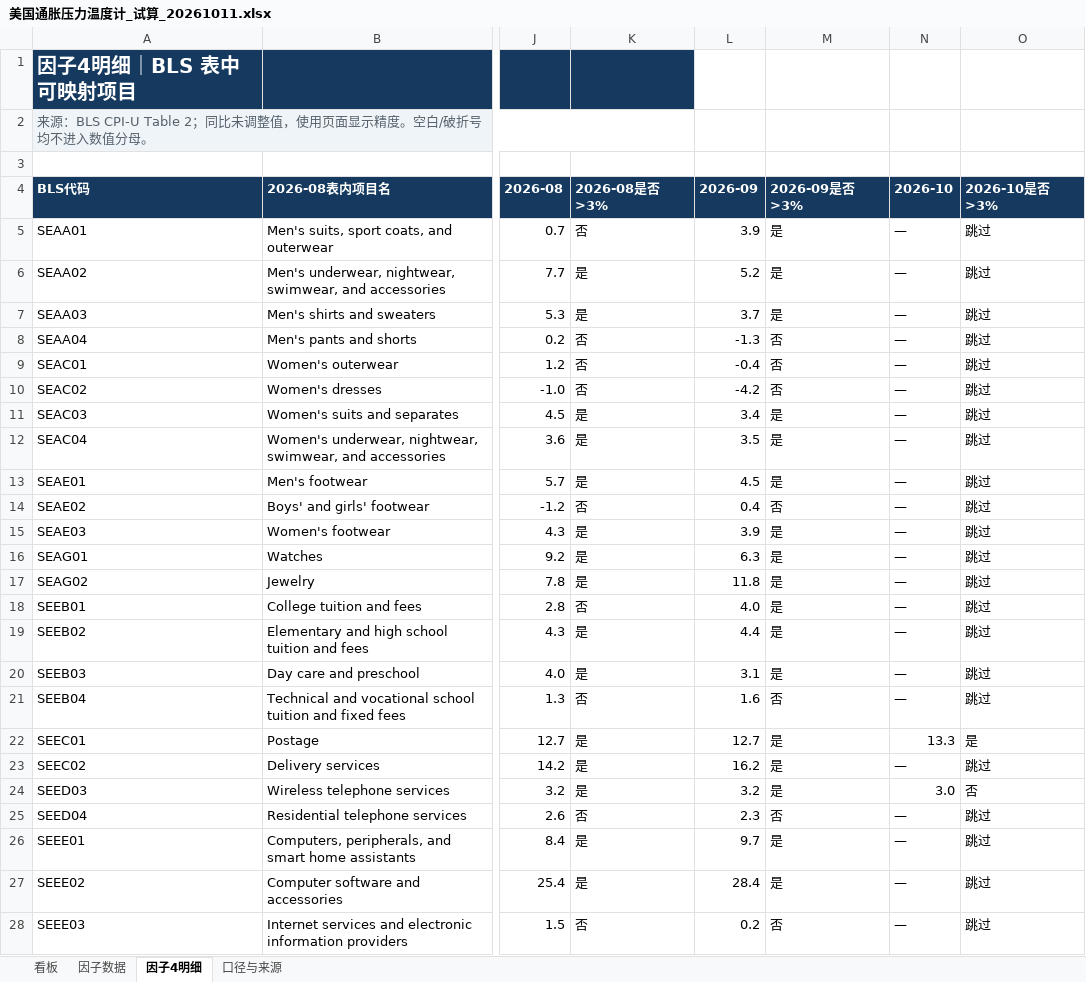
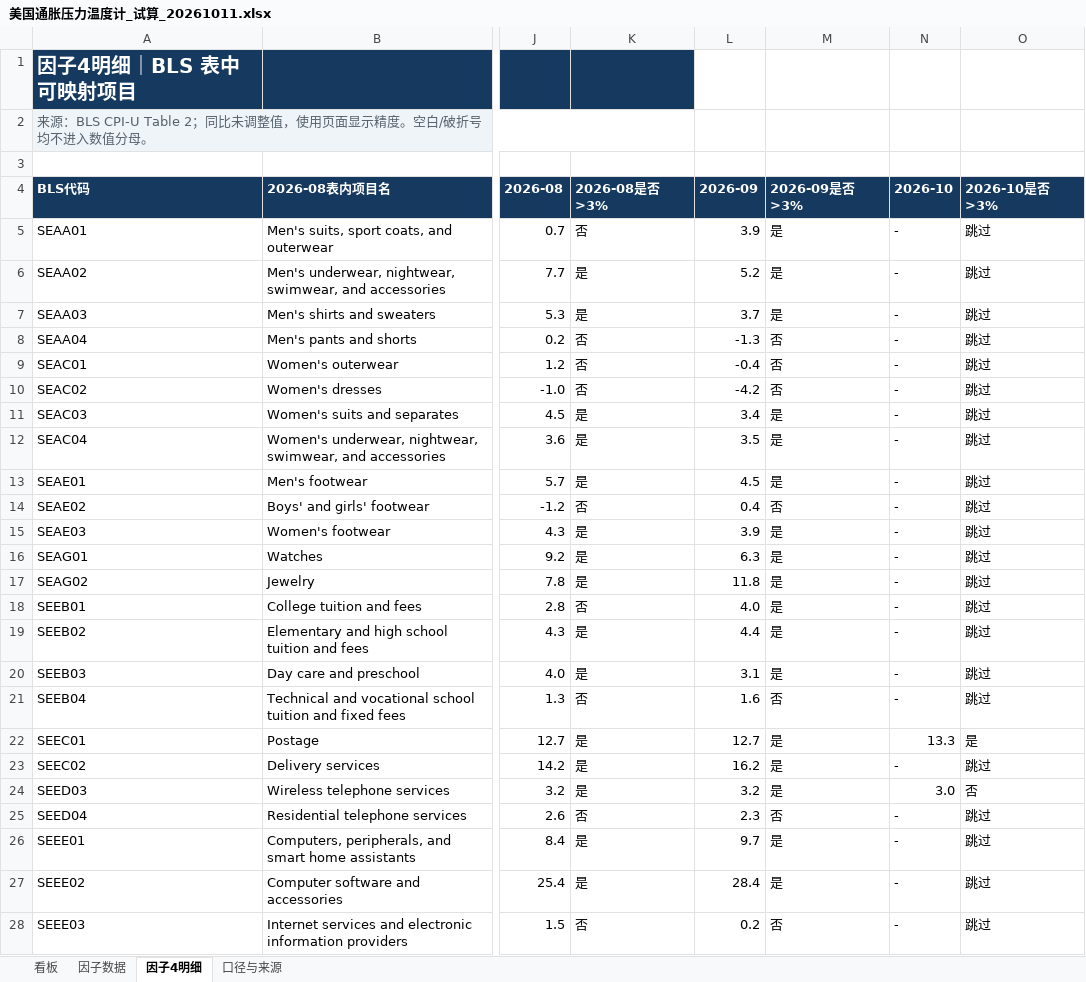
Before and after one commit to marvinbai303-ops/workspace, an Excel workbook: 产业趋势研究&选股/任务/美国通胀压力温度计/完整任务/数据与表格/美国通胀压力温度计_试算_20261011.xlsx, sheet 因子4明细, drawn as a sheet; only a part is shown, gaps mark what is left out; values as stored, in another font and other column widths than the file's, no borders; the diff covers the shown part only; the diff names each change by its address in the sheet, - before the commit and + after, or states it on an @@ line.

```diff
--- a/产业趋势研究&选股/任务/美国通胀压力温度计/完整任务/数据与表格/美国通胀压力温度计_试算_20261011.xlsx (sheet 因子4明细)
+++ b/产业趋势研究&选股/任务/美国通胀压力温度计/完整任务/数据与表格/美国通胀压力温度计_试算_20261011.xlsx (sheet 因子4明细)
-N5:N21 (2026-10): —
+N5:N21 (2026-10): -
-N23 (2026-10): —
+N23 (2026-10): -
-N25:N28 (2026-10): —
+N25:N28 (2026-10): -
```
Also changed, not shown: 3 added rows, 143 edited cells and cell formats elsewhere in this sheet, sheet 看板, sheet 口径与来源, sheet 因子数据, formulas that keep their value, 32 other files.
